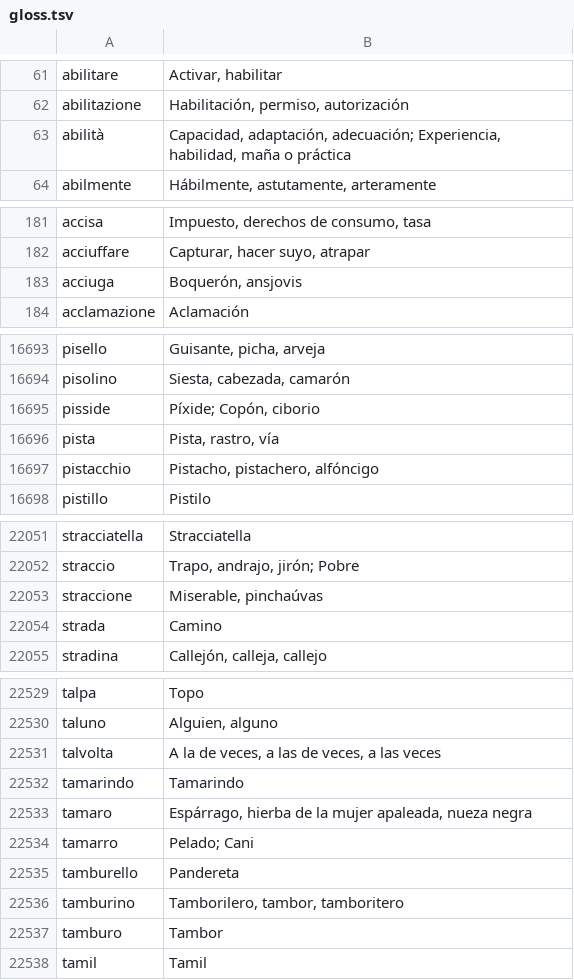
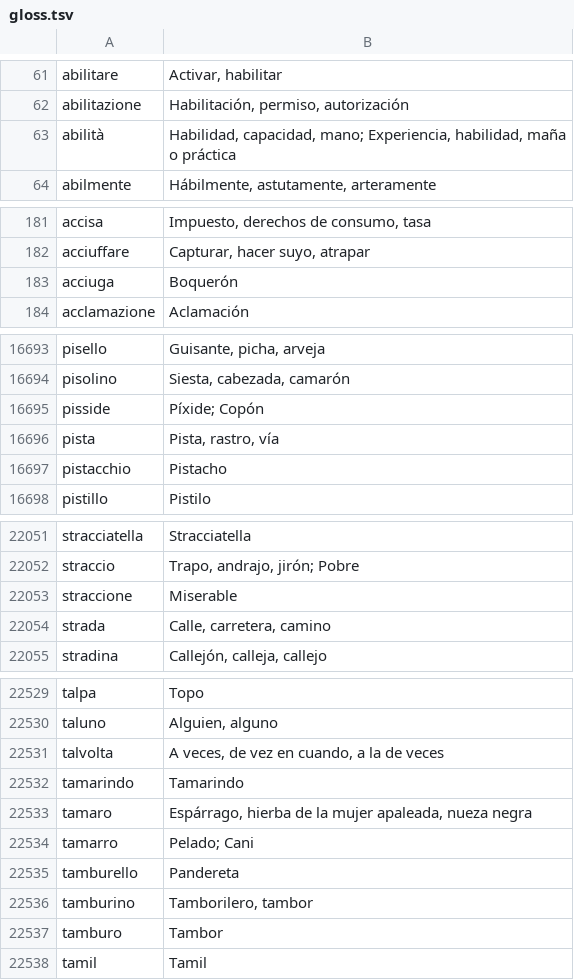
Before and after one commit to NEETROF/cymbra, a TSV file: scripts/lingua-data/tables/it-es/gloss.tsv, drawn as a sheet; only a part is shown, gaps mark what is left out; the diff covers the shown part only.

```diff
--- a/scripts/lingua-data/tables/it-es/gloss.tsv
+++ b/scripts/lingua-data/tables/it-es/gloss.tsv
@@ -62,3 +62,3 @@ abilitare	Activar, habilitar
 abilitazione	Habilitación, permiso, autorización
-abilità	Capacidad, adaptación, adecuación; Experiencia, habilidad, maña o práctica
+abilità	Habilidad, capacidad, mano; Experiencia, habilidad, maña o práctica
 abilmente	Hábilmente, astutamente, arteramente
@@ -182,3 +182,3 @@ accisa	Impuesto, derechos de consumo, tasa
 acciuffare	Capturar, hacer suyo, atrapar
-acciuga	Boquerón, ansjovis
+acciuga	Boquerón
 acclamazione	Aclamación
@@ -16694,5 +16694,5 @@ pisello	Guisante, picha, arveja
 pisolino	Siesta, cabezada, camarón
-pisside	Píxide; Copón, ciborio
+pisside	Píxide; Copón
 pista	Pista, rastro, vía
-pistacchio	Pistacho, pistachero, alfóncigo
+pistacchio	Pistacho
 pistillo	Pistilo
@@ -22052,4 +22052,4 @@ stracciatella	Stracciatella
 straccio	Trapo, andrajo, jirón; Pobre
-straccione	Miserable, pinchaúvas
-strada	Camino
+straccione	Miserable
+strada	Calle, carretera, camino
 stradina	Callejón, calleja, callejo
@@ -22530,3 +22530,3 @@ talpa	Topo
 taluno	Alguien, alguno
-talvolta	A la de veces, a las de veces, a las veces
+talvolta	A veces, de vez en cuando, a la de veces
 tamarindo	Tamarindo
@@ -22535,3 +22535,3 @@ tamarro	Pelado; Cani
 tamburello	Pandereta
-tamburino	Tamborilero, tambor, tamboritero
+tamburino	Tamborilero, tambor
 tamburo	Tambor
```
Also changed, not shown: 183 edited cells elsewhere in this file, scripts/lingua-data/tables/it-es/senses.tsv, 4 other files.
